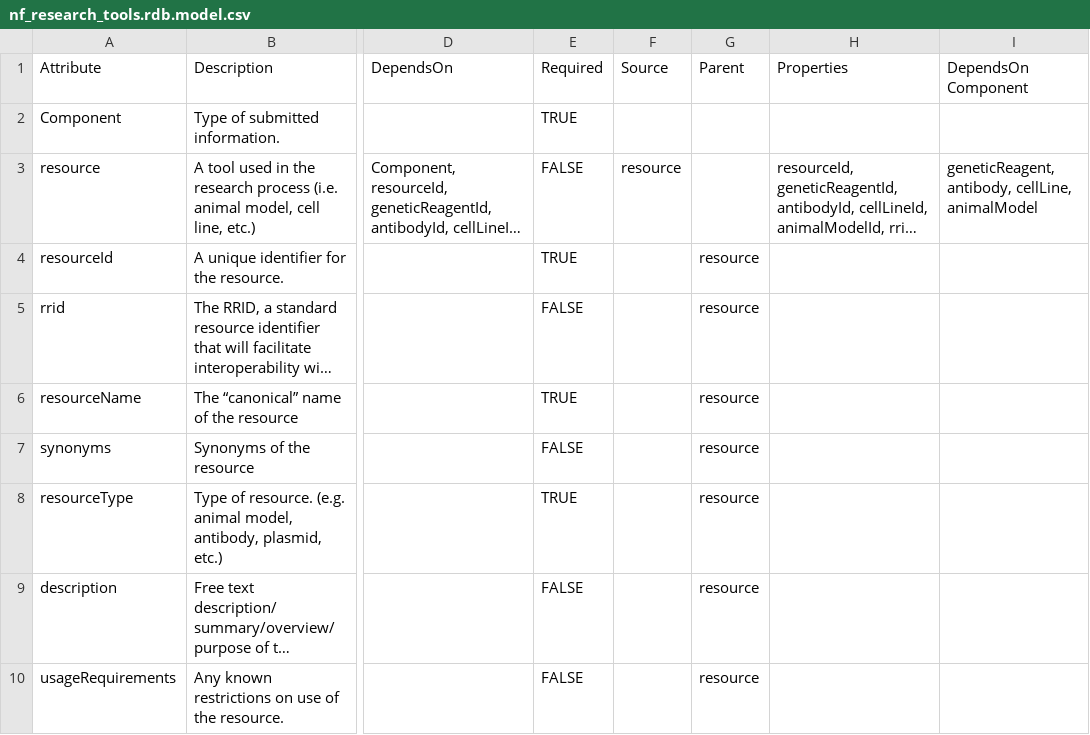
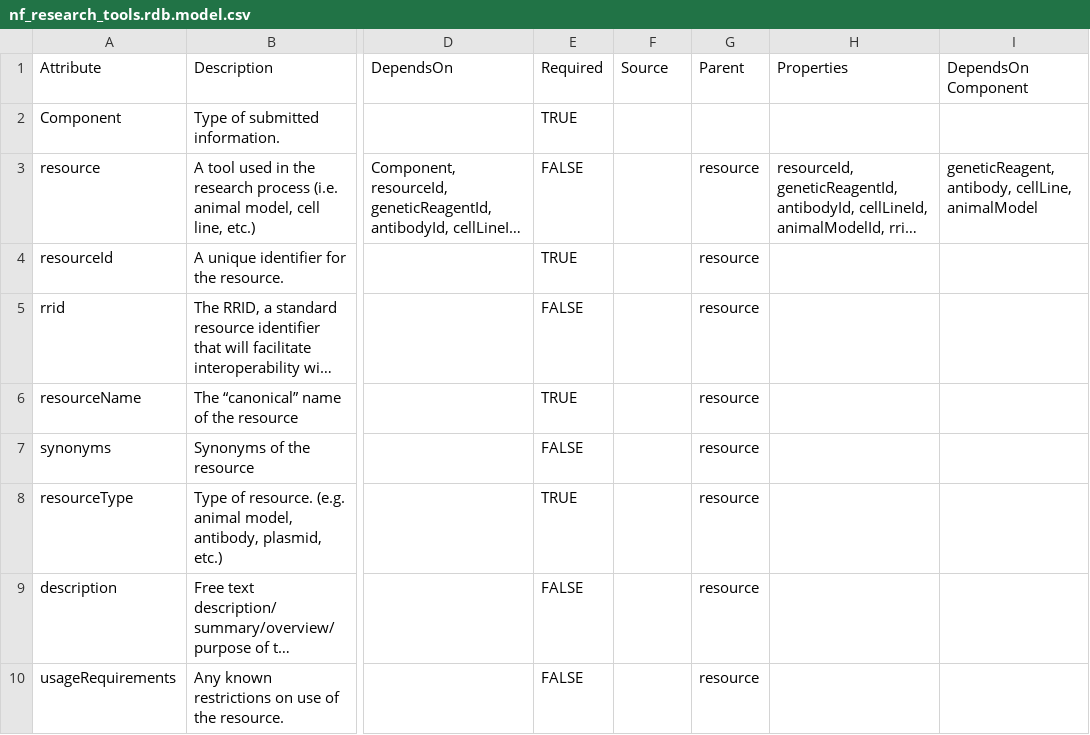
Before and after one commit to nf-osi/nf-research-tools-schema, a CSV file: nf_research_tools.rdb.model.csv, drawn as a sheet; only a part is shown, gaps mark what is left out; long unchanged cells end in …; the diff names each change by its address in the sheet, - before the commit and + after, or states it on an @@ line.

Commit message:
Update nf_research_tools.rdb.model.csv

```diff
--- a/nf_research_tools.rdb.model.csv
+++ b/nf_research_tools.rdb.model.csv
-F3: resource
+F3: (empty)
-G3: (empty)
+G3: resource
```
